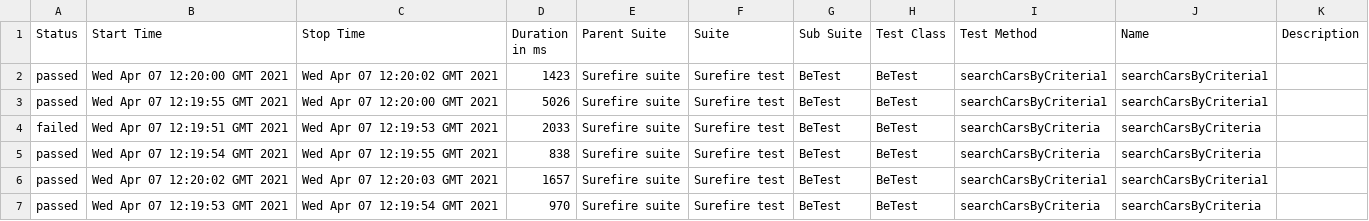
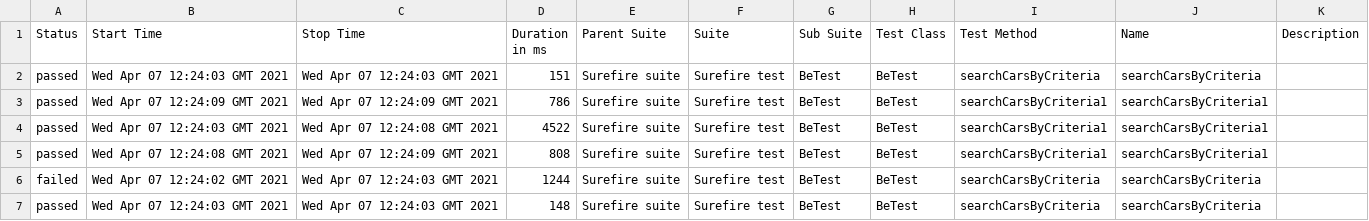
Before and after one commit to kuryuliya/EvosTask, a CSV file: 5/data/suites.csv, drawn as a sheet.

```diff
--- a/5/data/suites.csv
+++ b/5/data/suites.csv
@@ -1,7 +1,7 @@
 "Status","Start Time","Stop Time","Duration in ms","Parent Suite","Suite","Sub Suite","Test Class","Test Method","Name","Description"
-"passed","Wed Apr 07 12:20:00 GMT 2021","Wed Apr 07 12:20:02 GMT 2021","1423","Surefire suite","Surefire test","BeTest","BeTest","searchCarsByCriteria1","searchCarsByCriteria1",""
-"passed","Wed Apr 07 12:19:55 GMT 2021","Wed Apr 07 12:20:00 GMT 2021","5026","Surefire suite","Surefire test","BeTest","BeTest","searchCarsByCriteria1","searchCarsByCriteria1",""
-"failed","Wed Apr 07 12:19:51 GMT 2021","Wed Apr 07 12:19:53 GMT 2021","2033","Surefire suite","Surefire test","BeTest","BeTest","searchCarsByCriteria","searchCarsByCriteria",""
-"passed","Wed Apr 07 12:19:54 GMT 2021","Wed Apr 07 12:19:55 GMT 2021","838","Surefire suite","Surefire test","BeTest","BeTest","searchCarsByCriteria","searchCarsByCriteria",""
-"passed","Wed Apr 07 12:20:02 GMT 2021","Wed Apr 07 12:20:03 GMT 2021","1657","Surefire suite","Surefire test","BeTest","BeTest","searchCarsByCriteria1","searchCarsByCriteria1",""
-"passed","Wed Apr 07 12:19:53 GMT 2021","Wed Apr 07 12:19:54 GMT 2021","970","Surefire suite","Surefire test","BeTest","BeTest","searchCarsByCriteria","searchCarsByCriteria",""
+"passed","Wed Apr 07 12:24:03 GMT 2021","Wed Apr 07 12:24:03 GMT 2021","151","Surefire suite","Surefire test","BeTest","BeTest","searchCarsByCriteria","searchCarsByCriteria",""
+"passed","Wed Apr 07 12:24:09 GMT 2021","Wed Apr 07 12:24:09 GMT 2021","786","Surefire suite","Surefire test","BeTest","BeTest","searchCarsByCriteria1","searchCarsByCriteria1",""
+"passed","Wed Apr 07 12:24:03 GMT 2021","Wed Apr 07 12:24:08 GMT 2021","4522","Surefire suite","Surefire test","BeTest","BeTest","searchCarsByCriteria1","searchCarsByCriteria1",""
+"passed","Wed Apr 07 12:24:08 GMT 2021","Wed Apr 07 12:24:09 GMT 2021","808","Surefire suite","Surefire test","BeTest","BeTest","searchCarsByCriteria1","searchCarsByCriteria1",""
+"failed","Wed Apr 07 12:24:02 GMT 2021","Wed Apr 07 12:24:03 GMT 2021","1244","Surefire suite","Surefire test","BeTest","BeTest","searchCarsByCriteria","searchCarsByCriteria",""
+"passed","Wed Apr 07 12:24:03 GMT 2021","Wed Apr 07 12:24:03 GMT 2021","148","Surefire suite","Surefire test","BeTest","BeTest","searchCarsByCriteria","searchCarsByCriteria",""
```
Also changed, not shown: 41 other files.
